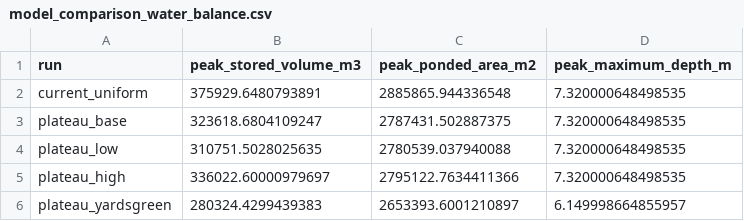
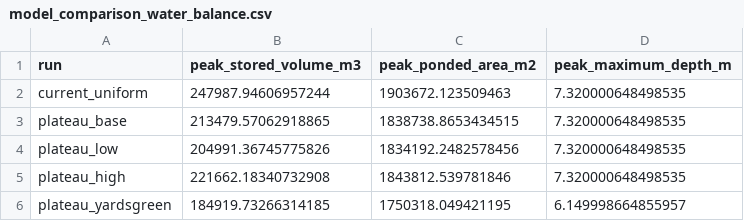
Before and after one commit to junhongo-ccs/naisui, a CSV file: data/naisui_poc/02_processed/pysheds_surface_routing_landuse/comparison_sc_153mmh_24h_690mm_official/model_comparison_water_balance.csv, drawn as a sheet.

```diff
--- a/data/naisui_poc/02_processed/pysheds_surface_routing_landuse/comparison_sc_153mmh_24h_690mm_official/model_comparison_water_balance.csv
+++ b/data/naisui_poc/02_processed/pysheds_surface_routing_landuse/comparison_sc_153mmh_24h_690mm_official/model_comparison_water_balance.csv
@@ -1,6 +1,6 @@
 run,peak_stored_volume_m3,peak_ponded_area_m2,peak_maximum_depth_m
-current_uniform,375929.6480793891,2885865.944336548,7.320000648498535
-plateau_base,323618.6804109247,2787431.502887375,7.320000648498535
-plateau_low,310751.5028025635,2780539.037940088,7.320000648498535
-plateau_high,336022.60000979697,2795122.7634411366,7.320000648498535
-plateau_yardsgreen,280324.4299439383,2653393.6001210897,6.149998664855957
+current_uniform,247987.94606957244,1903672.123509463,7.320000648498535
+plateau_base,213479.57062918865,1838738.8653434515,7.320000648498535
+plateau_low,204991.36745775826,1834192.2482578456,7.320000648498535
+plateau_high,221662.18340732908,1843812.539781846,7.320000648498535
+plateau_yardsgreen,184919.73266314185,1750318.049421195,6.149998664855957
```
Also changed, not shown: data/naisui_poc/02_processed/evaluation/iou_pdf_derived_vs_pysheds_cases.csv, data/naisui_poc/02_processed/pysheds_surface_routing/sc_153mmh_24h_690mm_official/water_balance_summary.csv, 31 other files.
